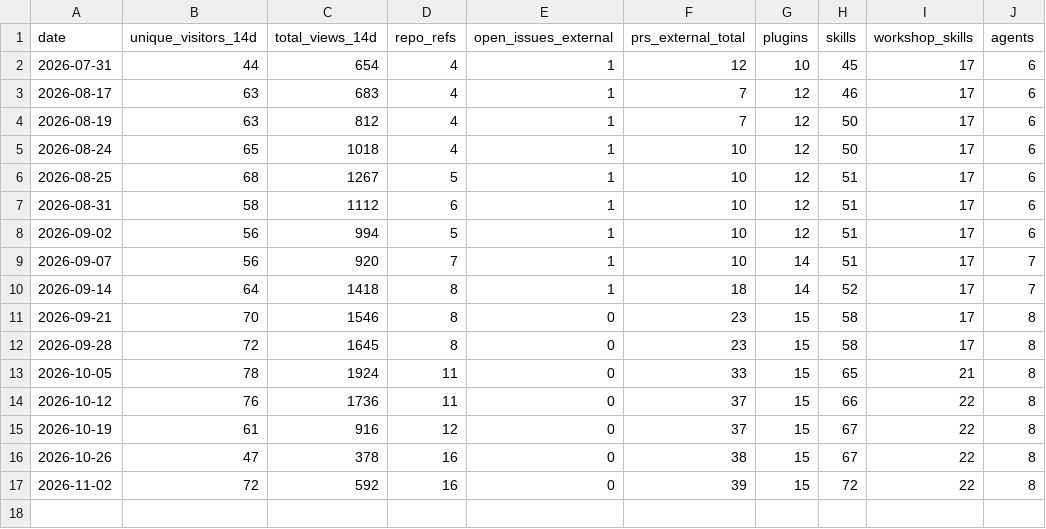
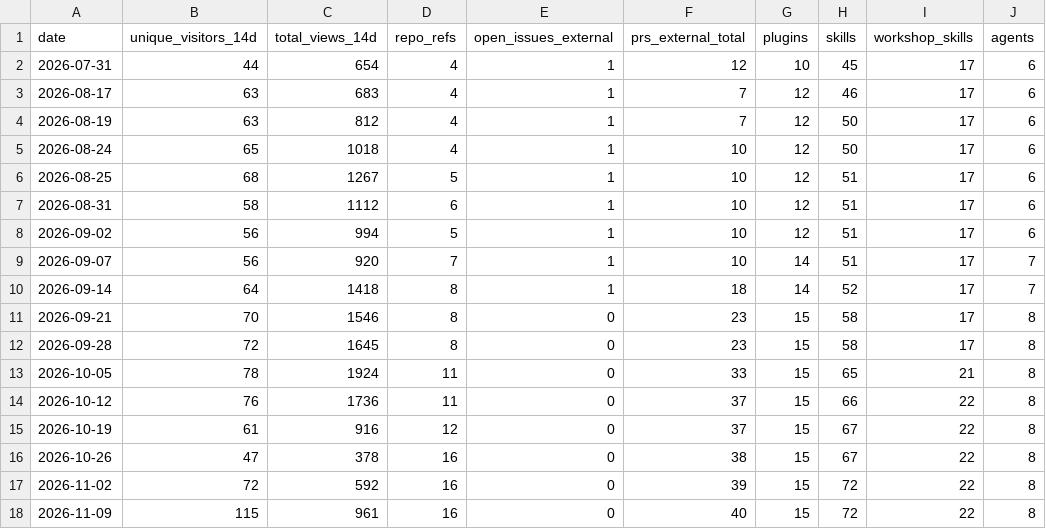
Before and after one commit to rh-uxd/ai-helpers, a CSV file: metrics/adoption-metrics.csv, drawn as a sheet; the diff names each change by its address in the sheet, - before the commit and + after, or states it on an @@ line.

```diff
--- a/metrics/adoption-metrics.csv
+++ b/metrics/adoption-metrics.csv
+row 18: 2026-11-09 | 115 | 961 | 16 | 0 | 40 | 15 | 72 | 22 | 8
```
Also changed, not shown: metrics/traffic-discovery.csv, 3 other files.
